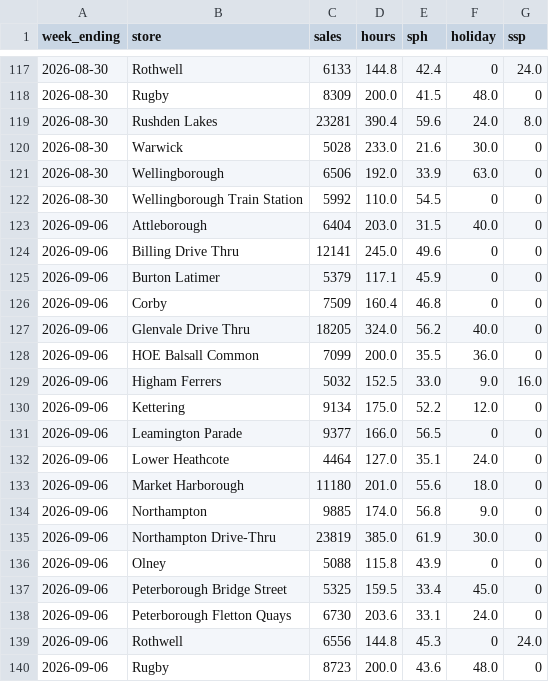
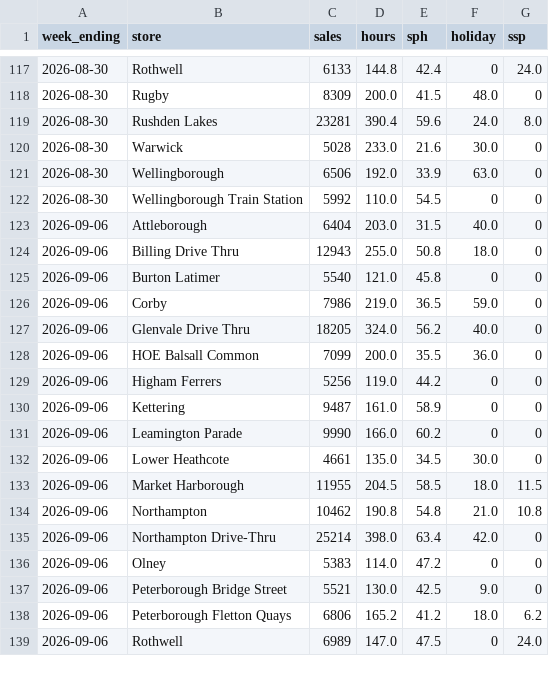
Before and after one commit to Fontana1974/bewiched-dashboards, a CSV file: sph_history.csv, drawn as a sheet; only a part is shown, gaps mark what is left out; the diff covers the shown part only.

```diff
--- a/sph_history.csv
+++ b/sph_history.csv
@@ -123,18 +123,17 @@ week_ending,store,sales,hours,sph,holiday,ssp
 2026-09-06,Attleborough,6404,203.0,31.5,40.0,0
-2026-09-06,Billing Drive Thru,12141,245.0,49.6,0,0
-2026-09-06,Burton Latimer,5379,117.1,45.9,0,0
-2026-09-06,Corby,7509,160.4,46.8,0,0
+2026-09-06,Billing Drive Thru,12943,255.0,50.8,18.0,0
+2026-09-06,Burton Latimer,5540,121.0,45.8,0,0
+2026-09-06,Corby,7986,219.0,36.5,59.0,0
 2026-09-06,Glenvale Drive Thru,18205,324.0,56.2,40.0,0
 2026-09-06,HOE Balsall Common,7099,200.0,35.5,36.0,0
-2026-09-06,Higham Ferrers,5032,152.5,33.0,9.0,16.0
-2026-09-06,Kettering,9134,175.0,52.2,12.0,0
-2026-09-06,Leamington Parade,9377,166.0,56.5,0,0
-2026-09-06,Lower Heathcote,4464,127.0,35.1,24.0,0
-2026-09-06,Market Harborough,11180,201.0,55.6,18.0,0
-2026-09-06,Northampton,9885,174.0,56.8,9.0,0
-2026-09-06,Northampton Drive-Thru,23819,385.0,61.9,30.0,0
-2026-09-06,Olney,5088,115.8,43.9,0,0
-2026-09-06,Peterborough Bridge Street,5325,159.5,33.4,45.0,0
-2026-09-06,Peterborough Fletton Quays,6730,203.6,33.1,24.0,0
-2026-09-06,Rothwell,6556,144.8,45.3,0,24.0
-2026-09-06,Rugby,8723,200.0,43.6,48.0,0
+2026-09-06,Higham Ferrers,5256,119.0,44.2,0,0
+2026-09-06,Kettering,9487,161.0,58.9,0,0
+2026-09-06,Leamington Parade,9990,166.0,60.2,0,0
+2026-09-06,Lower Heathcote,4661,135.0,34.5,30.0,0
+2026-09-06,Market Harborough,11955,204.5,58.5,18.0,11.5
+2026-09-06,Northampton,10462,190.8,54.8,21.0,10.8
+2026-09-06,Northampton Drive-Thru,25214,398.0,63.4,42.0,0
+2026-09-06,Olney,5383,114.0,47.2,0,0
+2026-09-06,Peterborough Bridge Street,5521,130.0,42.5,9.0,0
+2026-09-06,Peterborough Fletton Quays,6806,165.2,41.2,18.0,6.2
+2026-09-06,Rothwell,6989,147.0,47.5,0,24.0
```
Also changed, not shown: 3 added rows, 2 removed rows and 3 edited cells elsewhere in this file, weekly_history.csv, 42 other files.
